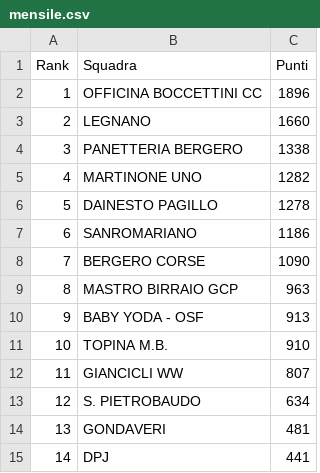
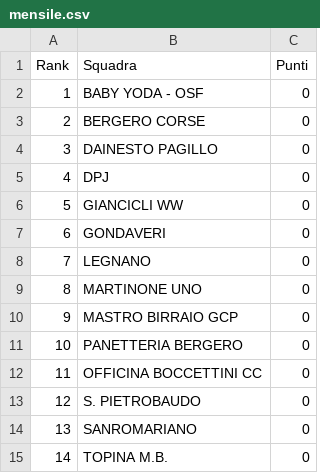
Before and after one commit to ciclismoreale/ciclismoreale.github.io, a CSV file: data/mensile.csv, drawn as a sheet.

```diff
--- a/data/mensile.csv
+++ b/data/mensile.csv
@@ -1,15 +1,15 @@
 Rank,Squadra,Punti
-1,OFFICINA BOCCETTINI CC,1896
-2,LEGNANO,1660
-3,PANETTERIA BERGERO,1338
-4,MARTINONE UNO,1282
-5,DAINESTO PAGILLO,1278
-6,SANROMARIANO,1186
-7,BERGERO CORSE,1090
-8,MASTRO BIRRAIO GCP,963
-9,BABY YODA - OSF,913
-10,TOPINA M.B.,910
-11,GIANCICLI WW,807
-12,S. PIETROBAUDO,634
-13,GONDAVERI,481
-14,DPJ,441
+1,BABY YODA - OSF,0
+2,BERGERO CORSE,0
+3,DAINESTO PAGILLO,0
+4,DPJ,0
+5,GIANCICLI WW,0
+6,GONDAVERI,0
+7,LEGNANO,0
+8,MARTINONE UNO,0
+9,MASTRO BIRRAIO GCP,0
+10,PANETTERIA BERGERO,0
+11,OFFICINA BOCCETTINI CC,0
+12,S. PIETROBAUDO,0
+13,SANROMARIANO,0
+14,TOPINA M.B.,0
```
Also changed, not shown: 8 other files.
